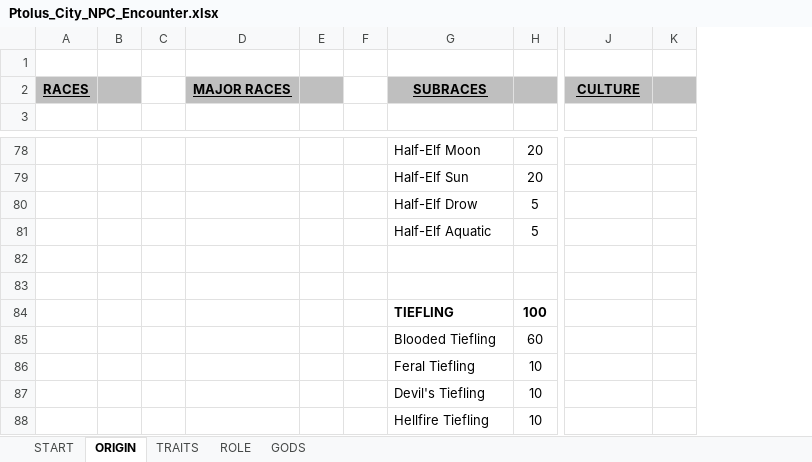
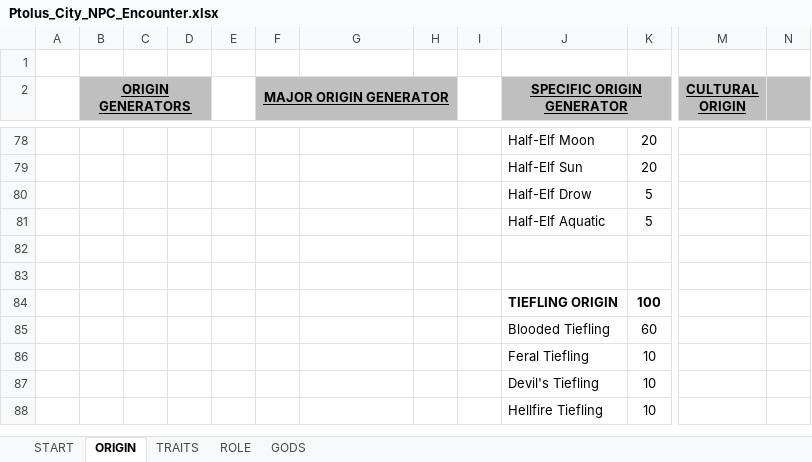
Before and after one commit to Kordishal/world-anvil-generators, an Excel workbook: city-npc/Ptolus_City_NPC_Encounter.xlsx, sheet ORIGIN, drawn as a sheet; only a part is shown, gaps mark what is left out; values as stored, in another font and other column widths than the file's, no borders; removed rows and columns are numbered as before the commit, all else as after; rows hold the shown columns only; the diff covers the shown part only; the diff names each change by its address in the sheet, - before the commit and + after, or states it on an @@ line.

Commit message:
Update origins and sheet

```diff
--- a/city-npc/Ptolus_City_NPC_Encounter.xlsx (sheet ORIGIN)
+++ b/city-npc/Ptolus_City_NPC_Encounter.xlsx (sheet ORIGIN)
-column A, empty
+column A, empty
+column B (ORIGIN GENERATORS), empty
+column C, empty
+column F (MAJOR ORIGIN GENERATOR), empty
-row 2: RACES |  |  | MAJOR RACES |  |  | SUBRACES |  | CULTURE
-row 2: (empty)
+row 2:  | ORIGIN GENERATORS |  |  |  | MAJOR ORIGIN GENERATOR |  |  |  | SPECIFIC ORIGIN GENERATOR |  | CULTURAL ORIGIN
-D2 fill: none
+D2 fill: #BFBFBF
-G2:H2 fill: none
+G2:H2 fill: #BFBFBF
-J2:K2 fill: none
+J2:K2 fill: #BFBFBF
+J2:K2 merged
-M2:N2 fill: none
+M2:N2 fill: #BFBFBF
-J84 (SPECIFIC ORIGIN GENERATOR): TIEFLING
+J84 (SPECIFIC ORIGIN GENERATOR): TIEFLING ORIGIN
```
Also changed, not shown: 1 added row and 23 edited cells elsewhere in this sheet, sheet ROLE, formulas that keep their value, 16 other files.
